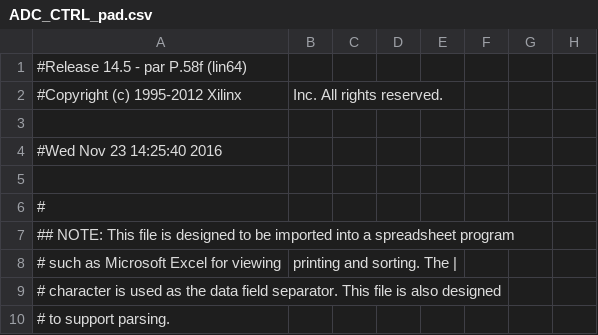
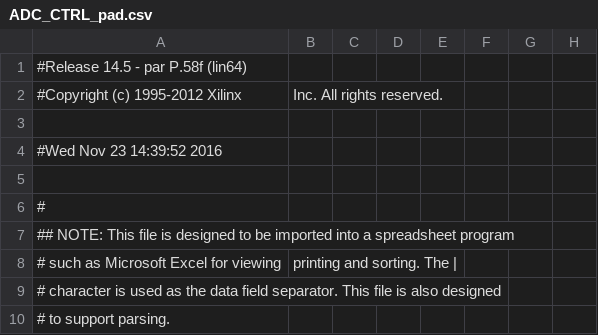
Before and after one commit to deyan-levski/jcfpga, a CSV file: LX150/ADC_CTRL_pad.csv, drawn as a sheet; only a part is shown; the diff names each change by its address in the sheet, - before the commit and + after, or states it on an @@ line.

```diff
--- a/LX150/ADC_CTRL_pad.csv
+++ b/LX150/ADC_CTRL_pad.csv
-A4: #Wed Nov 23 14:25:40 2016
+A4: #Wed Nov 23 14:39:52 2016
```
Also changed, not shown: 54 other files.
